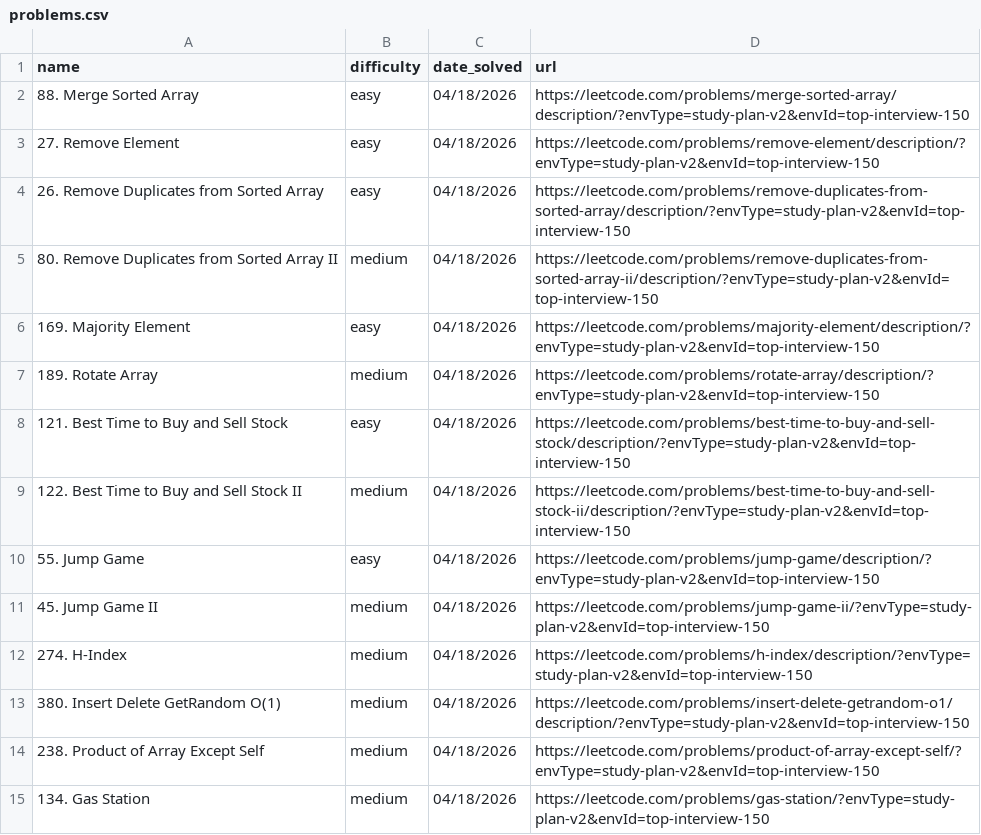
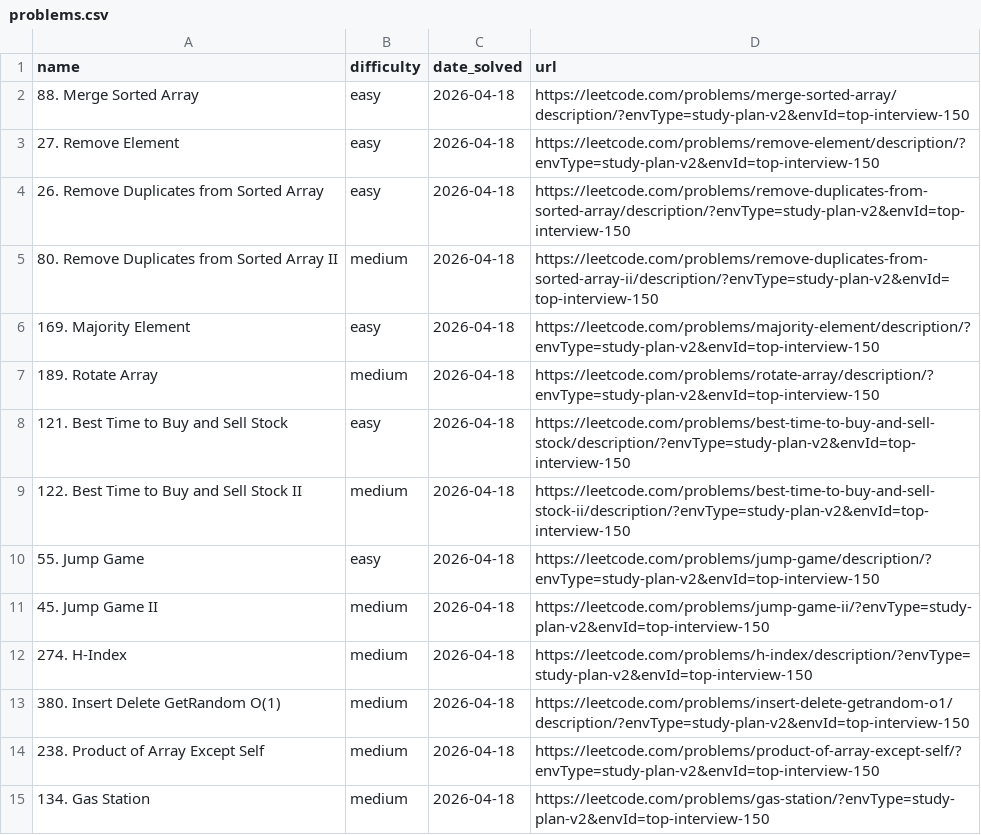
Before and after one commit to RandomCyberCoder/LeetCode_Buddy_Helper, a CSV file: workspace/data/problems.csv, drawn as a sheet; only a part is shown; the diff covers the shown part only.

Commit message:
upated date reading

```diff
--- a/workspace/data/problems.csv
+++ b/workspace/data/problems.csv
@@ -1,15 +1,15 @@
 name,difficulty,date_solved,url
-88. Merge Sorted Array,easy,04/18/2026,https://leetcode.com/problems/merge-sorted-array/description/?envType=study-plan-v2&envId=top-interview-150
-27. Remove Element,easy,04/18/2026,https://leetcode.com/problems/remove-element/description/?envType=study-plan-v2&envId=top-interview-150
-26. Remove Duplicates from Sorted Array,easy,04/18/2026,https://leetcode.com/problems/remove-duplicates-from-sorted-array/description/?envType=study-plan-v2&envId=top-interview-150
-80. Remove Duplicates from Sorted Array II,medium,04/18/2026,https://leetcode.com/problems/remove-duplicates-from-sorted-array-ii/description/?envType=study-plan-v2&envId=top-interview-150
-169. Majority Element,easy,04/18/2026,https://leetcode.com/problems/majority-element/description/?envType=study-plan-v2&envId=top-interview-150
-189. Rotate Array,medium,04/18/2026,https://leetcode.com/problems/rotate-array/description/?envType=study-plan-v2&envId=top-interview-150
-121. Best Time to Buy and Sell Stock,easy,04/18/2026,https://leetcode.com/problems/best-time-to-buy-and-sell-stock/description/?envType=study-plan-v2&envId=top-interview-150
-122. Best Time to Buy and Sell Stock II,medium,04/18/2026,https://leetcode.com/problems/best-time-to-buy-and-sell-stock-ii/description/?envType=study-plan-v2&envId=top-interview-150
-55. Jump Game,easy,04/18/2026,https://leetcode.com/problems/jump-game/description/?envType=study-plan-v2&envId=top-interview-150
-45. Jump Game II,medium,04/18/2026,https://leetcode.com/problems/jump-game-ii/?envType=study-plan-v2&envId=top-interview-150
-274. H-Index,medium,04/18/2026,https://leetcode.com/problems/h-index/description/?envType=study-plan-v2&envId=top-interview-150
-380. Insert Delete GetRandom O(1),medium,04/18/2026,https://leetcode.com/problems/insert-delete-getrandom-o1/description/?envType=study-plan-v2&envId=top-interview-150
-238. Product of Array Except Self,medium,04/18/2026,https://leetcode.com/problems/product-of-array-except-self/?envType=study-plan-v2&envId=top-interview-150
-134. Gas Station,medium,04/18/2026,https://leetcode.com/problems/gas-station/?envType=study-plan-v2&envId=top-interview-150
+88. Merge Sorted Array,easy,2026-04-18,https://leetcode.com/problems/merge-sorted-array/description/?envType=study-plan-v2&envId=top-interview-150
+27. Remove Element,easy,2026-04-18,https://leetcode.com/problems/remove-element/description/?envType=study-plan-v2&envId=top-interview-150
+26. Remove Duplicates from Sorted Array,easy,2026-04-18,https://leetcode.com/problems/remove-duplicates-from-sorted-array/description/?envType=study-plan-v2&envId=top-interview-150
+80. Remove Duplicates from Sorted Array II,medium,2026-04-18,https://leetcode.com/problems/remove-duplicates-from-sorted-array-ii/description/?envType=study-plan-v2&envId=top-interview-150
+169. Majority Element,easy,2026-04-18,https://leetcode.com/problems/majority-element/description/?envType=study-plan-v2&envId=top-interview-150
+189. Rotate Array,medium,2026-04-18,https://leetcode.com/problems/rotate-array/description/?envType=study-plan-v2&envId=top-interview-150
+121. Best Time to Buy and Sell Stock,easy,2026-04-18,https://leetcode.com/problems/best-time-to-buy-and-sell-stock/description/?envType=study-plan-v2&envId=top-interview-150
+122. Best Time to Buy and Sell Stock II,medium,2026-04-18,https://leetcode.com/problems/best-time-to-buy-and-sell-stock-ii/description/?envType=study-plan-v2&envId=top-interview-150
+55. Jump Game,easy,2026-04-18,https://leetcode.com/problems/jump-game/description/?envType=study-plan-v2&envId=top-interview-150
+45. Jump Game II,medium,2026-04-18,https://leetcode.com/problems/jump-game-ii/?envType=study-plan-v2&envId=top-interview-150
+274. H-Index,medium,2026-04-18,https://leetcode.com/problems/h-index/description/?envType=study-plan-v2&envId=top-interview-150
+380. Insert Delete GetRandom O(1),medium,2026-04-18,https://leetcode.com/problems/insert-delete-getrandom-o1/description/?envType=study-plan-v2&envId=top-interview-150
+238. Product of Array Except Self,medium,2026-04-18,https://leetcode.com/problems/product-of-array-except-self/?envType=study-plan-v2&envId=top-interview-150
+134. Gas Station,medium,2026-04-18,https://leetcode.com/problems/gas-station/?envType=study-plan-v2&envId=top-interview-150
```
Also changed, not shown: 136 edited cells elsewhere in this file.
